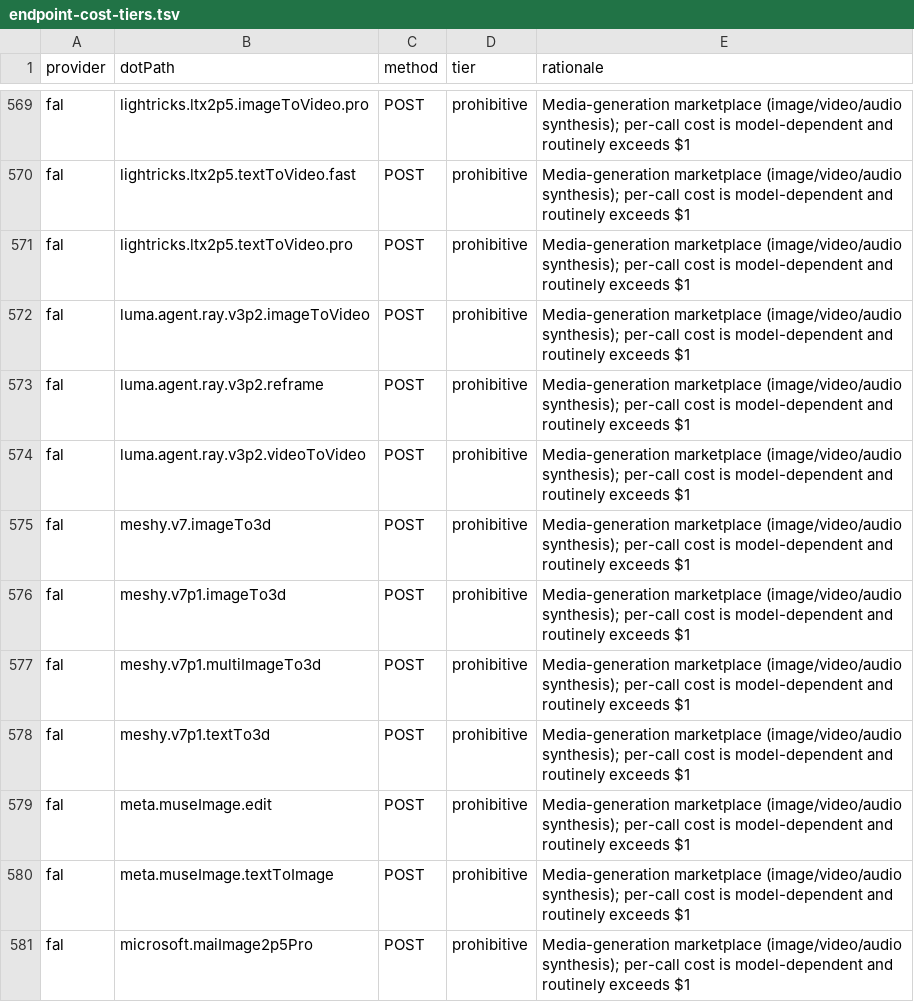
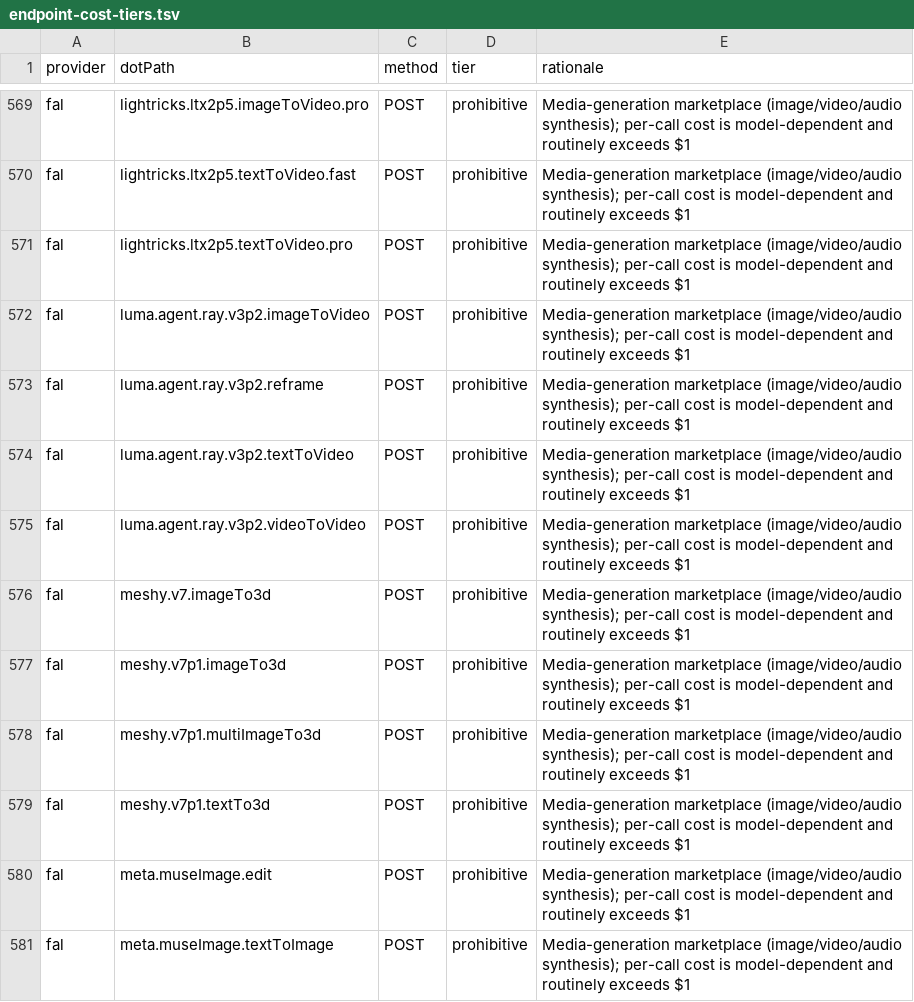
Before and after one commit to justintanner/apicity, a TSV file: scripts/endpoint-cost-tiers.tsv, drawn as a sheet; only a part is shown, gaps mark what is left out; the shorter side is filled out with more unchanged rows; the diff names each change by its address in the sheet, - before the commit and + after, or states it on an @@ line.

Commit message:
feat(fal): add Ray 3.2 text-to-video (ac-mkruvv)
Add luma.agent.ray.v3p2.textToVideo as a leaf on the namespace A41
declared. This commit adds no namespace scaffold. The request schema
follows the live queue OpenAPI read on 2026-10-08
(sha256 1b65c2b603474ce4cb84c9b680a6b5d374187e871ea347c5526ec5e9ac11e5e1).
prompt is required. duration is 5s or 10s and defaults to 5s.
resolution defaults to 540p. hdr and exr_export default to false.
The response mirrors the documented Output: video, plus optional
exr_file.

The card publishes $0.50 for 5s at 540p and $1.00 for 10s at 540p.
The recorded 5s 540p call billed x-fal-billable-units 5. At $0.03
per pricing-API unit that is $0.15, which is not the $0.50 package,
and five times $0.01 is $0.05, which is not that package either.
There is no PRICING.fal entry, slug, or display name.

The recording is one live fal.run 200. Authorization is redacted to
Bearer ***.

Part of ac-yjml5s (A44).

```diff
--- a/scripts/endpoint-cost-tiers.tsv
+++ b/scripts/endpoint-cost-tiers.tsv
+row 574: fal | luma.agent.ray.v3p2.textToVideo | POST | prohibitive | Media-generation marketplace (image/video/audio synthesis); per-call cost is model-dependent and routinely exceeds $1
```
Also changed, not shown: scripts/endpoint-docs.tsv, 14 other files.
